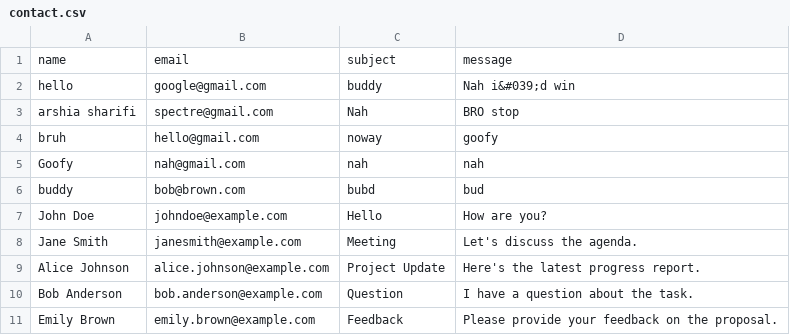
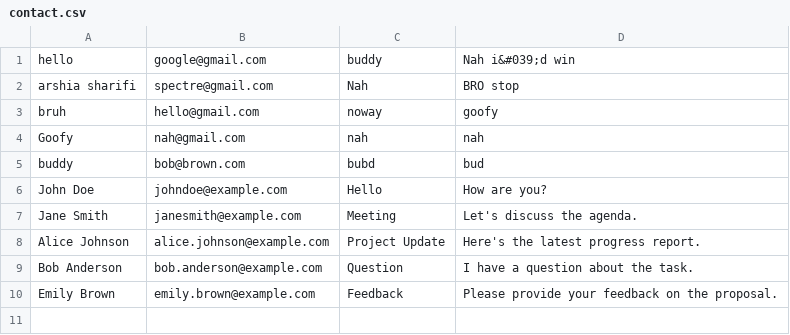
Before and after one commit to Stewb007/CoolYogaApp, a CSV file: contact.csv, drawn as a sheet; the diff names each change by its address in the sheet, - before the commit and + after, or states it on an @@ line.

Commit message:
Update contact.csv

```diff
--- a/contact.csv
+++ b/contact.csv
-row 1: name | email | subject | message
```
